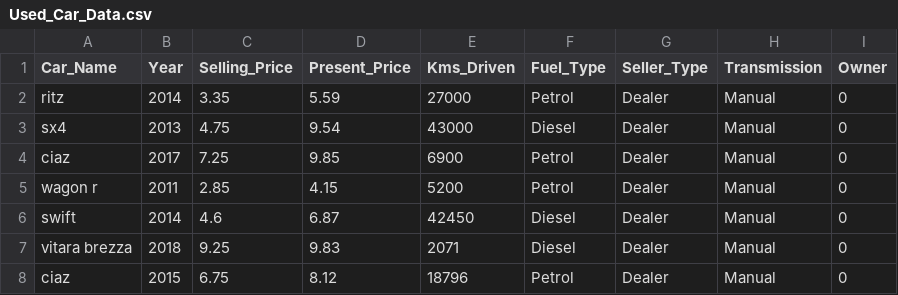
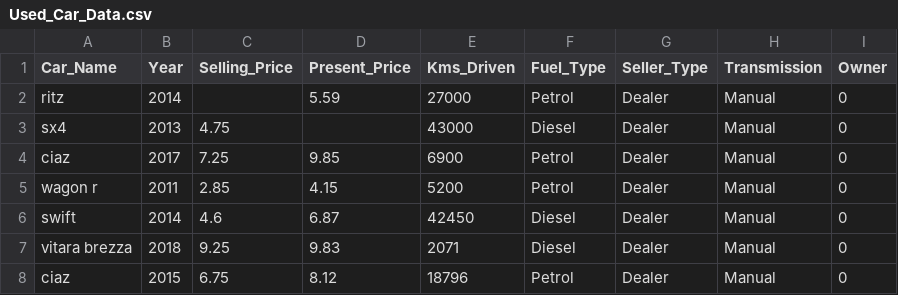
Before and after one commit to 20104047-Ayush/Data_UsedCars, a CSV file: Used_Car_Data.csv, drawn as a sheet; only a part is shown.

Commit message:
Update Used_Car_Data.csv

```diff
--- a/Used_Car_Data.csv
+++ b/Used_Car_Data.csv
@@ -1,4 +1,4 @@
 Car_Name,Year,Selling_Price,Present_Price,Kms_Driven,Fuel_Type,Seller_Type,Transmission,Owner
-ritz,2014,3.35,5.59,27000,Petrol,Dealer,Manual,0
-sx4,2013,4.75,9.54,43000,Diesel,Dealer,Manual,0
+ritz,2014,,5.59,27000,Petrol,Dealer,Manual,0
+sx4,2013,4.75,,43000,Diesel,Dealer,Manual,0
 ciaz,2017,7.25,9.85,6900,Petrol,Dealer,Manual,0
```
